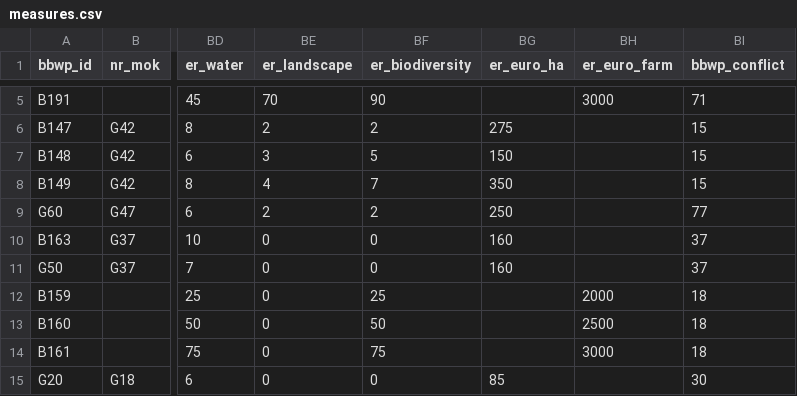
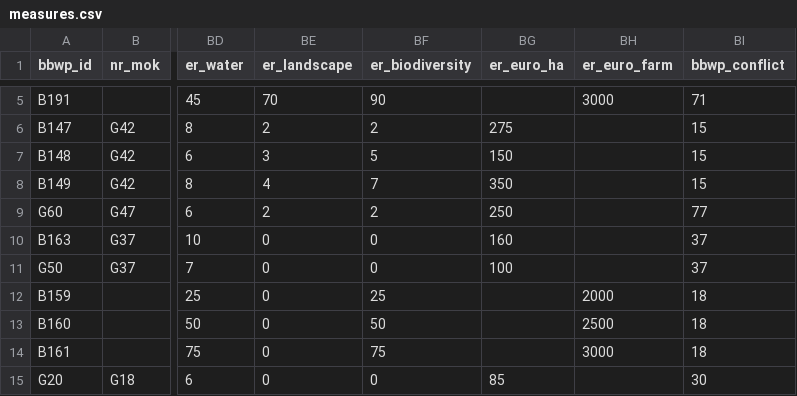
Before and after one commit to AgroCares/BedrijfsBodemWaterPlanCalculator, a CSV file: dev/measures.csv, drawn as a sheet; only a part is shown, gaps mark what is left out; the diff names each change by its address in the sheet, - before the commit and + after, or states it on an @@ line.

Commit message:
update value for EB13B

```diff
--- a/dev/measures.csv
+++ b/dev/measures.csv
-BG11 (er_euro_ha): 160
+BG11 (er_euro_ha): 100
```
Also changed, not shown: 1 other file.
